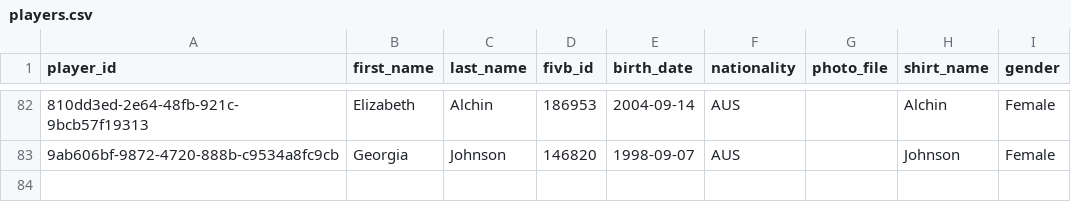
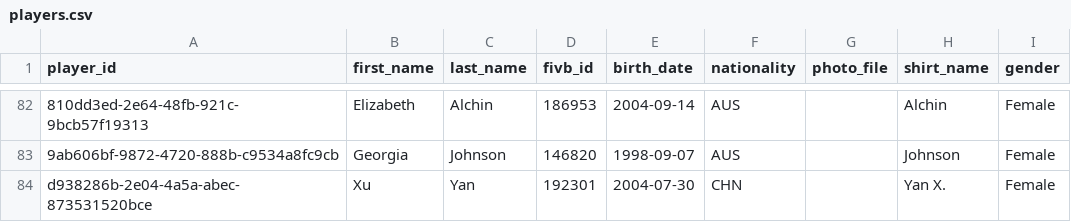
Before and after one commit to avcbeach/player-database-system, a CSV file: data/players.csv, drawn as a sheet; only a part is shown, gaps mark what is left out; the diff names each change by its address in the sheet, - before the commit and + after, or states it on an @@ line.

Commit message:
Update players.csv from Streamlit app

```diff
--- a/data/players.csv
+++ b/data/players.csv
+row 84: d938286b-2e04-4a5a-abec-873531520bce | Xu | Yan | 192301 | 2004-07-30 | CHN |  | Yan X. | Female
```
